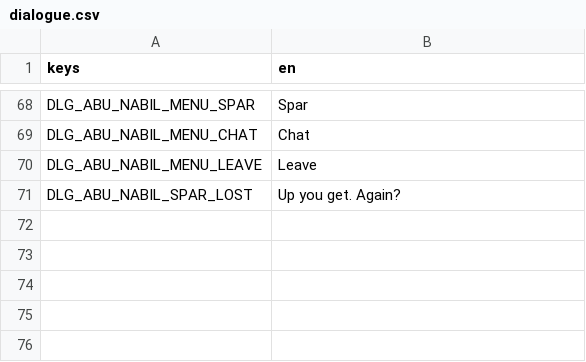
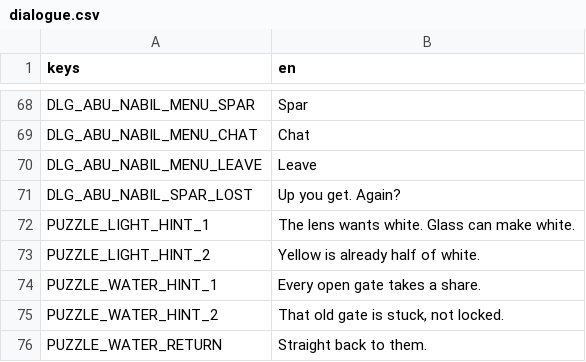
Before and after one commit to ferasalm/game, a CSV file: localization/dialogue.csv, drawn as a sheet; only a part is shown, gaps mark what is left out; the diff names each change by its address in the sheet, - before the commit and + after, or states it on an @@ line.

Commit message:
feat(puzzles): light lock and water net logic, content, and tests
Built-by: Gemini 3.8 Flash (agy)

```diff
--- a/localization/dialogue.csv
+++ b/localization/dialogue.csv
+row 72: PUZZLE_LIGHT_HINT_1 | The lens wants white. Glass can make white.
+row 73: PUZZLE_LIGHT_HINT_2 | Yellow is already half of white.
+row 74: PUZZLE_WATER_HINT_1 | Every open gate takes a share.
+row 75: PUZZLE_WATER_HINT_2 | That old gate is stuck, not locked.
+row 76: PUZZLE_WATER_RETURN | Straight back to them.
```
Also changed, not shown: 28 other files.
